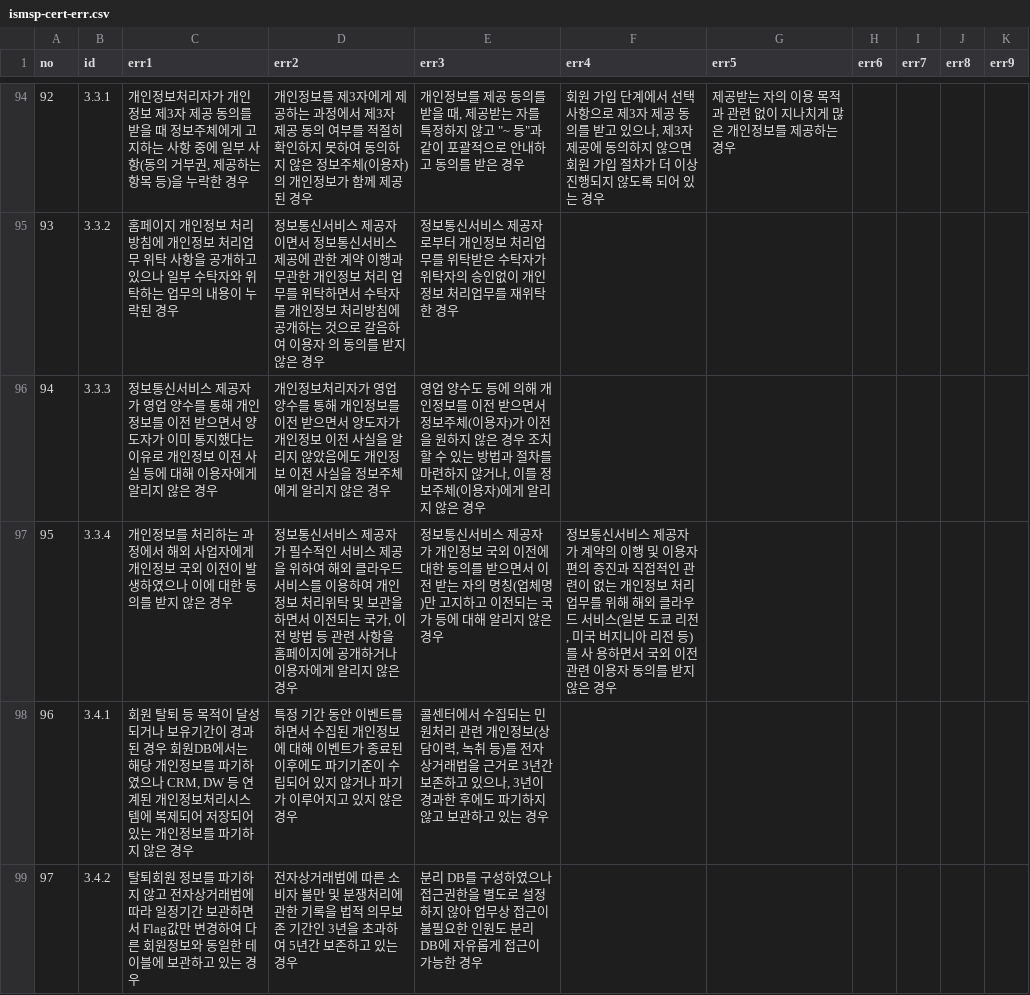
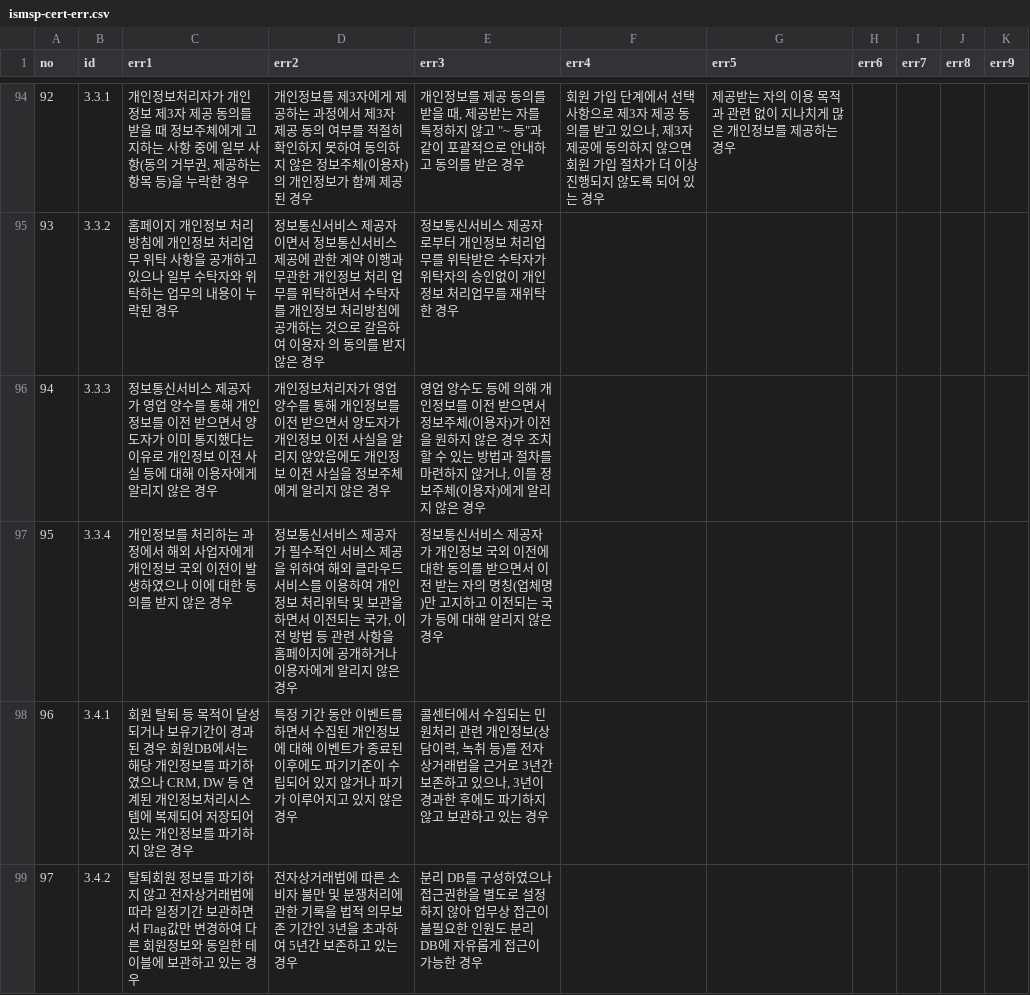
Before and after one commit to MeganaD/meganad.github.io, a CSV file: _data/ismsp-cert-err.csv, drawn as a sheet; only a part is shown, gaps mark what is left out.

```diff
--- a/_data/ismsp-cert-err.csv
+++ b/_data/ismsp-cert-err.csv
@@ -96,3 +96,3 @@ no,id,err1,err2,err3,err4,err5,err6,err7,err8,err9
 94,3.3.3,정보통신서비스 제공자가 영업 양수를 통해 개인정보를 이전 받으면서 양도자가 이미 통지했다는 이유로 개인정보 이전 사실 등에 대해 이용자에게 알리지 않은 경우,개인정보처리자가 영업 양수를 통해 개인정보를 이전 받으면서 양도자가 개인정보 이전 사실을 알리지 않았음에도 개인정보 이전 사실을 정보주체에게 알리지 않은 경우,"영업 양수도 등에 의해 개인정보를 이전 받으면서 정보주체(이용자)가 이전을 원하지 않은 경우 조치할 수 있는 방법과 절차를 마련하지 않거나, 이를 정보주체(이용자)에게 알리지 않은 경우",,,,,,
-95,3.3.4,개인정보를 처리하는 과정에서 해외 사업자에게 개인정보 국외 이전이 발생하였으나 이에 대한 동의를 받지 않은 경우,"정보통신서비스 제공자가 필수적인 서비스 제공을 위하여 해외 클라우드 서비스를 이용하여 개인정보 처리위탁 및 보관을 하면서 이전되는 국가, 이전 방법 등 관련 사항을 홈페이지에 공개하거나 이용자에게 알리지 않은 경우",정보통신서비스 제공자가 개인정보 국외 이전에 대한 동의를 받으면서 이전 받는 자의 명칭(업체명)만 고지하고 이전되는 국가 등에 대해 알리지 않은 경우,"정보통신서비스 제공자가 계약의 이행 및 이용자 편의 증진과 직접적인 관련이 없는 개인정보 처리업무를 위해 해외 클라우드 서비스(일본 도쿄 리전, 미국 버지니아 리전 등)를 사 용하면서 국외 이전 관련 이용자 동의를 받지 않은 경우",,,,,
+95,3.3.4,개인정보를 처리하는 과정에서 해외 사업자에게 개인정보 국외 이전이 발생하였으나 이에 대한 동의를 받지 않은 경우,"정보통신서비스 제공자가 필수적인 서비스 제공을 위하여 해외 클라우드 서비스를 이용하여 개인정보 처리위탁 및 보관을 하면서 이전되는 국가, 이전 방법 등 관련 사항을 홈페이지에 공개하거나 이용자에게 알리지 않은 경우",정보통신서비스 제공자가 개인정보 국외 이전에 대한 동의를 받으면서 이전 받는 자의 명칭(업체명)만 고지하고 이전되는 국가 등에 대해 알리지 않은 경우,,,,,,
 96,3.4.1,"회원 탈퇴 등 목적이 달성되거나 보유기간이 경과된 경우 회원DB에서는 해당 개인정보를 파기하였으나 CRM, DW 등 연계된 개인정보처리시스템에 복제되어 저장되어 있는 개인정보를 파기하지 않은 경우",특정 기간 동안 이벤트를 하면서 수집된 개인정보에 대해 이벤트가 종료된 이후에도 파기기준이 수립되어 있지 않거나 파기가 이루어지고 있지 않은 경우,"콜센터에서 수집되는 민원처리 관련 개인정보(상담이력, 녹취 등)를 전자상거래법을 근거로 3년간 보존하고 있으나, 3년이 경과한 후에도 파기하지 않고 보관하고 있는 경우",,,,,,
```
